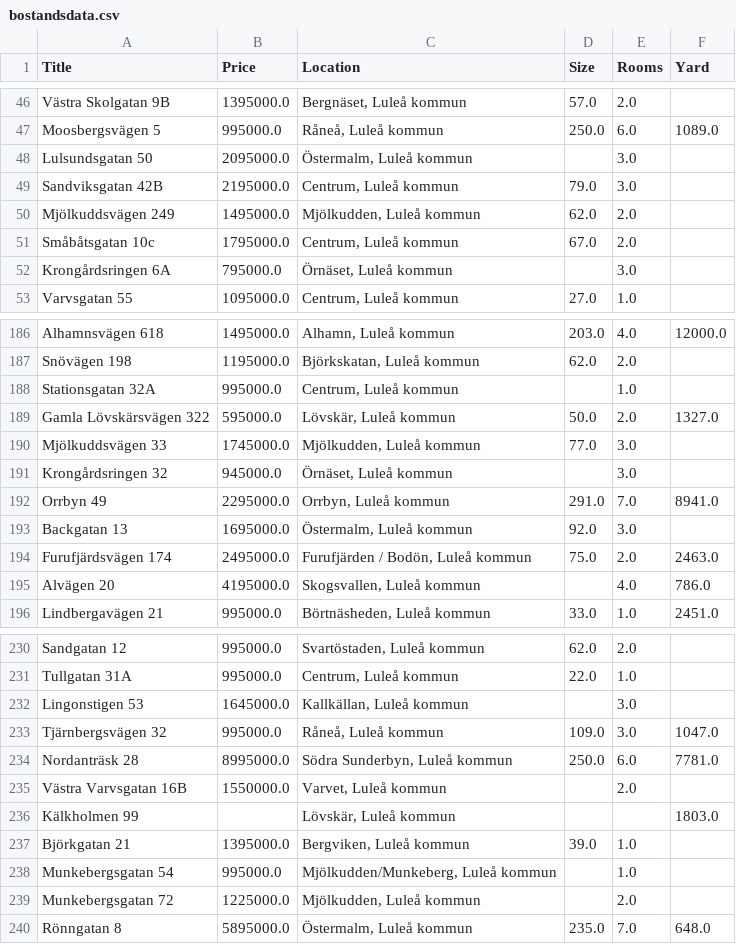
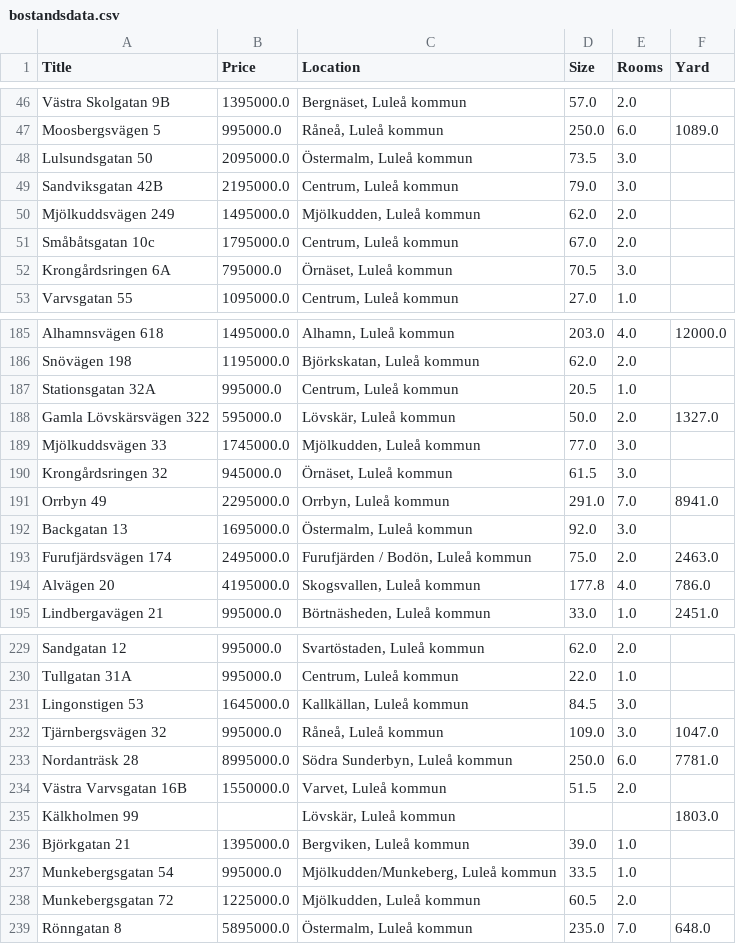
Before and after one commit to strandafredde/Bostadsmarknadsanalys, a CSV file: bostandsdata.csv, drawn as a sheet; only a part is shown, gaps mark what is left out; the diff covers the shown part only.

```diff
--- a/bostandsdata.csv
+++ b/bostandsdata.csv
@@ -47,3 +47,3 @@ Västra Skolgatan 9B,1395000.0,"Bergnäset, Luleå kommun",57.0,2.0,
 Moosbergsvägen 5,995000.0,"Råneå, Luleå kommun",250.0,6.0,1089.0
-Lulsundsgatan 50,2095000.0,"Östermalm, Luleå kommun",,3.0,
+Lulsundsgatan 50,2095000.0,"Östermalm, Luleå kommun",73.5,3.0,
 Sandviksgatan 42B,2195000.0,"Centrum, Luleå kommun",79.0,3.0,
@@ -51,3 +51,3 @@ Mjölkuddsvägen 249,1495000.0,"Mjölkudden, Luleå kommun",62.0,2.0,
 Småbåtsgatan 10c,1795000.0,"Centrum, Luleå kommun",67.0,2.0,
-Krongårdsringen 6A,795000.0,"Örnäset, Luleå kommun",,3.0,
+Krongårdsringen 6A,795000.0,"Örnäset, Luleå kommun",70.5,3.0,
 Varvsgatan 55,1095000.0,"Centrum, Luleå kommun",27.0,1.0,
@@ -187,6 +186,6 @@ Alhamnsvägen 618,1495000.0,"Alhamn, Luleå kommun",203.0,4.0,12000.0
 Snövägen 198,1195000.0,"Björkskatan, Luleå kommun",62.0,2.0,
-Stationsgatan 32A,995000.0,"Centrum, Luleå kommun",,1.0,
+Stationsgatan 32A,995000.0,"Centrum, Luleå kommun",20.5,1.0,
 Gamla Lövskärsvägen 322,595000.0,"Lövskär, Luleå kommun",50.0,2.0,1327.0
 Mjölkuddsvägen 33,1745000.0,"Mjölkudden, Luleå kommun",77.0,3.0,
-Krongårdsringen  32,945000.0,"Örnäset, Luleå kommun",,3.0,
+Krongårdsringen  32,945000.0,"Örnäset, Luleå kommun",61.5,3.0,
 Orrbyn 49,2295000.0,"Orrbyn, Luleå kommun",291.0,7.0,8941.0
@@ -194,3 +193,3 @@ Backgatan 13,1695000.0,"Östermalm, Luleå kommun",92.0,3.0,
 Furufjärdsvägen 174,2495000.0,"Furufjärden / Bodön, Luleå kommun",75.0,2.0,2463.0
-Alvägen 20,4195000.0,"Skogsvallen, Luleå kommun",,4.0,786.0
+Alvägen 20,4195000.0,"Skogsvallen, Luleå kommun",177.8,4.0,786.0
 Lindbergavägen 21,995000.0,"Börtnäsheden, Luleå kommun",33.0,1.0,2451.0
@@ -231,10 +230,10 @@ Sandgatan 12,995000.0,"Svartöstaden, Luleå kommun",62.0,2.0,
 Tullgatan 31A,995000.0,"Centrum, Luleå kommun",22.0,1.0,
-Lingonstigen 53,1645000.0,"Kallkällan, Luleå kommun",,3.0,
+Lingonstigen 53,1645000.0,"Kallkällan, Luleå kommun",84.5,3.0,
 Tjärnbergsvägen 32,995000.0,"Råneå, Luleå kommun",109.0,3.0,1047.0
 Nordanträsk 28,8995000.0,"Södra Sunderbyn, Luleå kommun",250.0,6.0,7781.0
-Västra Varvsgatan 16B,1550000.0,"Varvet, Luleå kommun",,2.0,
+Västra Varvsgatan 16B,1550000.0,"Varvet, Luleå kommun",51.5,2.0,
 Kälkholmen 99,,"Lövskär, Luleå kommun",,,1803.0
 Björkgatan 21,1395000.0,"Bergviken, Luleå kommun",39.0,1.0,
-Munkebergsgatan 54,995000.0,"Mjölkudden/Munkeberg, Luleå kommun",,1.0,
-Munkebergsgatan 72,1225000.0,"Mjölkudden, Luleå kommun",,2.0,
+Munkebergsgatan 54,995000.0,"Mjölkudden/Munkeberg, Luleå kommun",33.5,1.0,
+Munkebergsgatan 72,1225000.0,"Mjölkudden, Luleå kommun",60.5,2.0,
 Rönngatan 8,5895000.0,"Östermalm, Luleå kommun",235.0,7.0,648.0
```
Also changed, not shown: 2 added rows, 2 removed rows, 3 moved rows and 36 edited cells elsewhere in this file, 1 other file.
